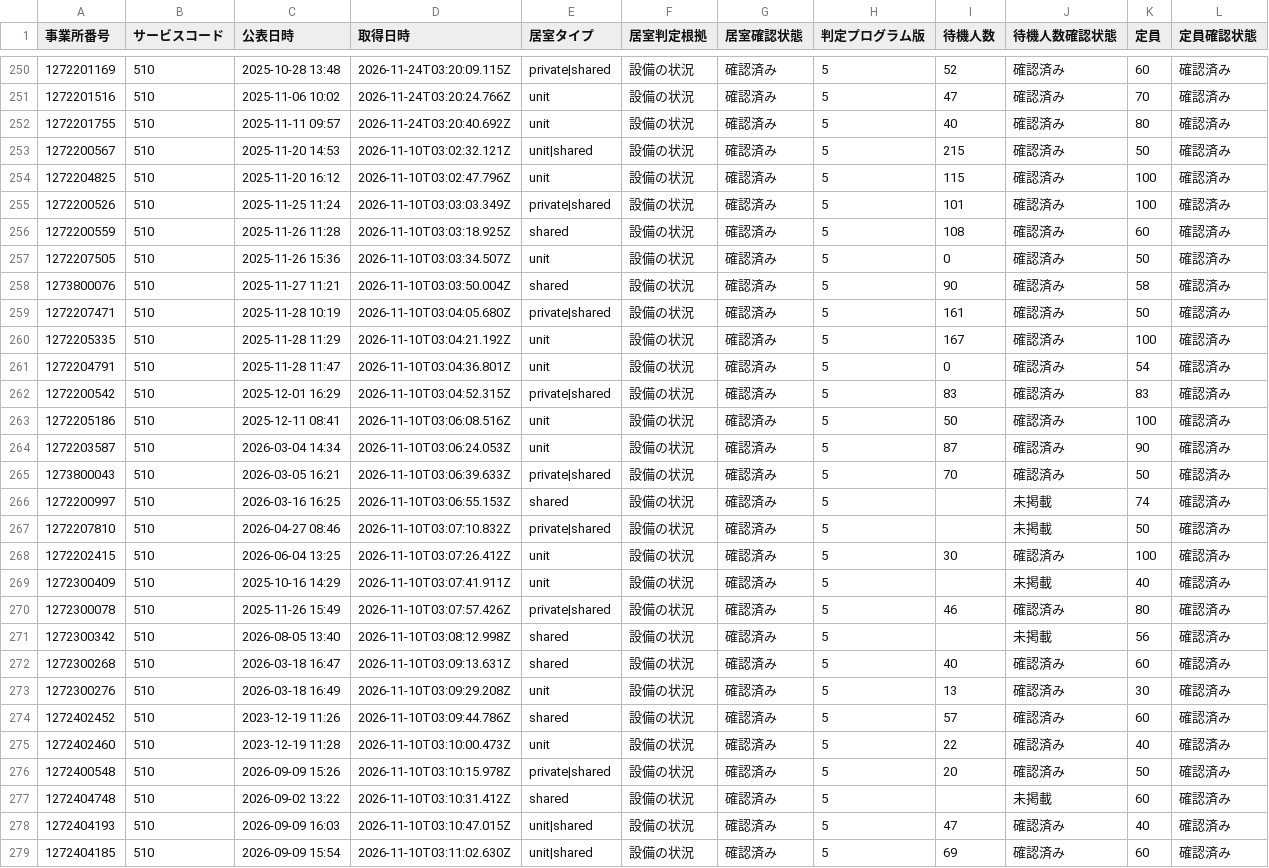
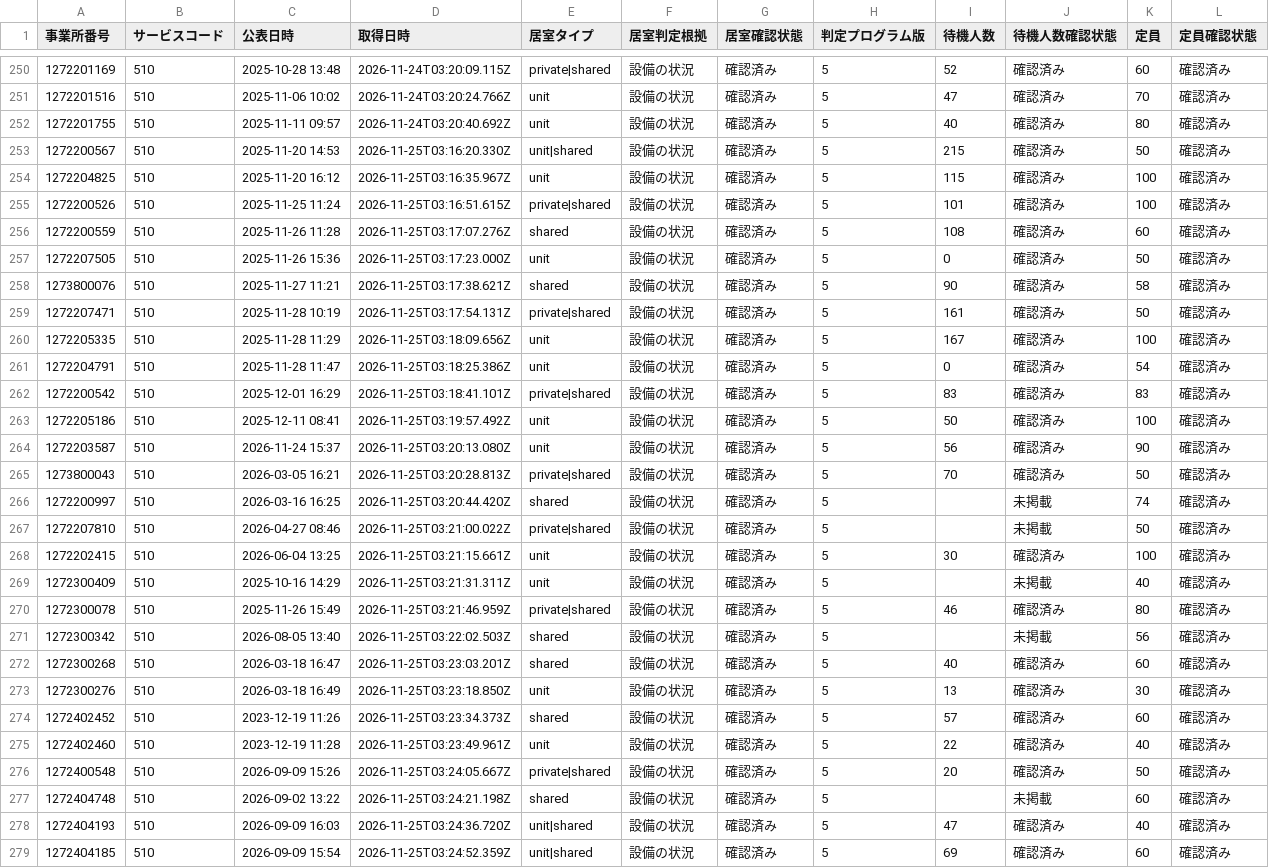
Before and after one commit to royalaihoshi-tech/chiba-tokuyo-public-data, a CSV file: publication-dates.csv, drawn as a sheet; only a part is shown, gaps mark what is left out; the diff covers the shown part only.

```diff
--- a/publication-dates.csv
+++ b/publication-dates.csv
@@ -252,28 +252,28 @@
 1272201755,510,2025-11-11 09:57,2026-11-24T03:20:40.692Z,unit,設備の状況,確認済み,5,40,確認済み,80,確認済み
-1272200567,510,2025-11-20 14:53,2026-11-10T03:02:32.121Z,unit|shared,設備の状況,確認済み,5,215,確認済み,50,確認済み
-1272204825,510,2025-11-20 16:12,2026-11-10T03:02:47.796Z,unit,設備の状況,確認済み,5,115,確認済み,100,確認済み
-1272200526,510,2025-11-25 11:24,2026-11-10T03:03:03.349Z,private|shared,設備の状況,確認済み,5,101,確認済み,100,確認済み
-1272200559,510,2025-11-26 11:28,2026-11-10T03:03:18.925Z,shared,設備の状況,確認済み,5,108,確認済み,60,確認済み
-1272207505,510,2025-11-26 15:36,2026-11-10T03:03:34.507Z,unit,設備の状況,確認済み,5,0,確認済み,50,確認済み
-1273800076,510,2025-11-27 11:21,2026-11-10T03:03:50.004Z,shared,設備の状況,確認済み,5,90,確認済み,58,確認済み
-1272207471,510,2025-11-28 10:19,2026-11-10T03:04:05.680Z,private|shared,設備の状況,確認済み,5,161,確認済み,50,確認済み
-1272205335,510,2025-11-28 11:29,2026-11-10T03:04:21.192Z,unit,設備の状況,確認済み,5,167,確認済み,100,確認済み
-1272204791,510,2025-11-28 11:47,2026-11-10T03:04:36.801Z,unit,設備の状況,確認済み,5,0,確認済み,54,確認済み
-1272200542,510,2025-12-01 16:29,2026-11-10T03:04:52.315Z,private|shared,設備の状況,確認済み,5,83,確認済み,83,確認済み
-1272205186,510,2025-12-11 08:41,2026-11-10T03:06:08.516Z,unit,設備の状況,確認済み,5,50,確認済み,100,確認済み
-1272203587,510,2026-03-04 14:34,2026-11-10T03:06:24.053Z,unit,設備の状況,確認済み,5,87,確認済み,90,確認済み
-1273800043,510,2026-03-05 16:21,2026-11-10T03:06:39.633Z,private|shared,設備の状況,確認済み,5,70,確認済み,50,確認済み
-1272200997,510,2026-03-16 16:25,2026-11-10T03:06:55.153Z,shared,設備の状況,確認済み,5,,未掲載,74,確認済み
-1272207810,510,2026-04-27 08:46,2026-11-10T03:07:10.832Z,private|shared,設備の状況,確認済み,5,,未掲載,50,確認済み
-1272202415,510,2026-06-04 13:25,2026-11-10T03:07:26.412Z,unit,設備の状況,確認済み,5,30,確認済み,100,確認済み
-1272300409,510,2025-10-16 14:29,2026-11-10T03:07:41.911Z,unit,設備の状況,確認済み,5,,未掲載,40,確認済み
-1272300078,510,2025-11-26 15:49,2026-11-10T03:07:57.426Z,private|shared,設備の状況,確認済み,5,46,確認済み,80,確認済み
-1272300342,510,2026-08-05 13:40,2026-11-10T03:08:12.998Z,shared,設備の状況,確認済み,5,,未掲載,56,確認済み
-1272300268,510,2026-03-18 16:47,2026-11-10T03:09:13.631Z,shared,設備の状況,確認済み,5,40,確認済み,60,確認済み
-1272300276,510,2026-03-18 16:49,2026-11-10T03:09:29.208Z,unit,設備の状況,確認済み,5,13,確認済み,30,確認済み
-1272402452,510,2023-12-19 11:26,2026-11-10T03:09:44.786Z,shared,設備の状況,確認済み,5,57,確認済み,60,確認済み
-1272402460,510,2023-12-19 11:28,2026-11-10T03:10:00.473Z,unit,設備の状況,確認済み,5,22,確認済み,40,確認済み
-1272400548,510,2026-09-09 15:26,2026-11-10T03:10:15.978Z,private|shared,設備の状況,確認済み,5,20,確認済み,50,確認済み
-1272404748,510,2026-09-02 13:22,2026-11-10T03:10:31.412Z,shared,設備の状況,確認済み,5,,未掲載,60,確認済み
-1272404193,510,2026-09-09 16:03,2026-11-10T03:10:47.015Z,unit|shared,設備の状況,確認済み,5,47,確認済み,40,確認済み
-1272404185,510,2026-09-09 15:54,2026-11-10T03:11:02.630Z,unit|shared,設備の状況,確認済み,5,69,確認済み,60,確認済み
+1272200567,510,2025-11-20 14:53,2026-11-25T03:16:20.330Z,unit|shared,設備の状況,確認済み,5,215,確認済み,50,確認済み
+1272204825,510,2025-11-20 16:12,2026-11-25T03:16:35.967Z,unit,設備の状況,確認済み,5,115,確認済み,100,確認済み
+1272200526,510,2025-11-25 11:24,2026-11-25T03:16:51.615Z,private|shared,設備の状況,確認済み,5,101,確認済み,100,確認済み
+1272200559,510,2025-11-26 11:28,2026-11-25T03:17:07.276Z,shared,設備の状況,確認済み,5,108,確認済み,60,確認済み
+1272207505,510,2025-11-26 15:36,2026-11-25T03:17:23.000Z,unit,設備の状況,確認済み,5,0,確認済み,50,確認済み
+1273800076,510,2025-11-27 11:21,2026-11-25T03:17:38.621Z,shared,設備の状況,確認済み,5,90,確認済み,58,確認済み
+1272207471,510,2025-11-28 10:19,2026-11-25T03:17:54.131Z,private|shared,設備の状況,確認済み,5,161,確認済み,50,確認済み
+1272205335,510,2025-11-28 11:29,2026-11-25T03:18:09.656Z,unit,設備の状況,確認済み,5,167,確認済み,100,確認済み
+1272204791,510,2025-11-28 11:47,2026-11-25T03:18:25.386Z,unit,設備の状況,確認済み,5,0,確認済み,54,確認済み
+1272200542,510,2025-12-01 16:29,2026-11-25T03:18:41.101Z,private|shared,設備の状況,確認済み,5,83,確認済み,83,確認済み
+1272205186,510,2025-12-11 08:41,2026-11-25T03:19:57.492Z,unit,設備の状況,確認済み,5,50,確認済み,100,確認済み
+1272203587,510,2026-11-24 15:37,2026-11-25T03:20:13.080Z,unit,設備の状況,確認済み,5,56,確認済み,90,確認済み
+1273800043,510,2026-03-05 16:21,2026-11-25T03:20:28.813Z,private|shared,設備の状況,確認済み,5,70,確認済み,50,確認済み
+1272200997,510,2026-03-16 16:25,2026-11-25T03:20:44.420Z,shared,設備の状況,確認済み,5,,未掲載,74,確認済み
+1272207810,510,2026-04-27 08:46,2026-11-25T03:21:00.022Z,private|shared,設備の状況,確認済み,5,,未掲載,50,確認済み
+1272202415,510,2026-06-04 13:25,2026-11-25T03:21:15.661Z,unit,設備の状況,確認済み,5,30,確認済み,100,確認済み
+1272300409,510,2025-10-16 14:29,2026-11-25T03:21:31.311Z,unit,設備の状況,確認済み,5,,未掲載,40,確認済み
+1272300078,510,2025-11-26 15:49,2026-11-25T03:21:46.959Z,private|shared,設備の状況,確認済み,5,46,確認済み,80,確認済み
+1272300342,510,2026-08-05 13:40,2026-11-25T03:22:02.503Z,shared,設備の状況,確認済み,5,,未掲載,56,確認済み
+1272300268,510,2026-03-18 16:47,2026-11-25T03:23:03.201Z,shared,設備の状況,確認済み,5,40,確認済み,60,確認済み
+1272300276,510,2026-03-18 16:49,2026-11-25T03:23:18.850Z,unit,設備の状況,確認済み,5,13,確認済み,30,確認済み
+1272402452,510,2023-12-19 11:26,2026-11-25T03:23:34.373Z,shared,設備の状況,確認済み,5,57,確認済み,60,確認済み
+1272402460,510,2023-12-19 11:28,2026-11-25T03:23:49.961Z,unit,設備の状況,確認済み,5,22,確認済み,40,確認済み
+1272400548,510,2026-09-09 15:26,2026-11-25T03:24:05.667Z,private|shared,設備の状況,確認済み,5,20,確認済み,50,確認済み
+1272404748,510,2026-09-02 13:22,2026-11-25T03:24:21.198Z,shared,設備の状況,確認済み,5,,未掲載,60,確認済み
+1272404193,510,2026-09-09 16:03,2026-11-25T03:24:36.720Z,unit|shared,設備の状況,確認済み,5,47,確認済み,40,確認済み
+1272404185,510,2026-09-09 15:54,2026-11-25T03:24:52.359Z,unit|shared,設備の状況,確認済み,5,69,確認済み,60,確認済み
```
Also changed, not shown: 13 edited cells elsewhere in this file, 1 other file.
